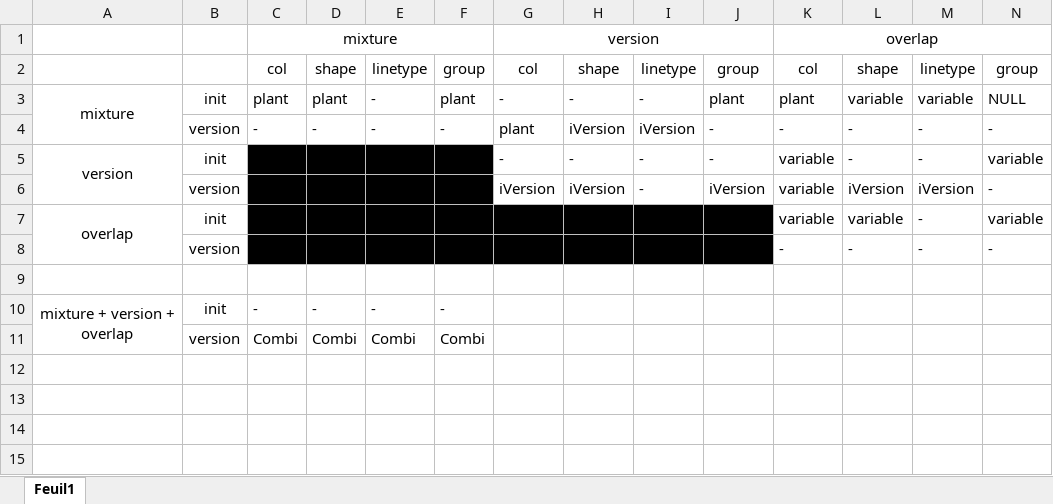
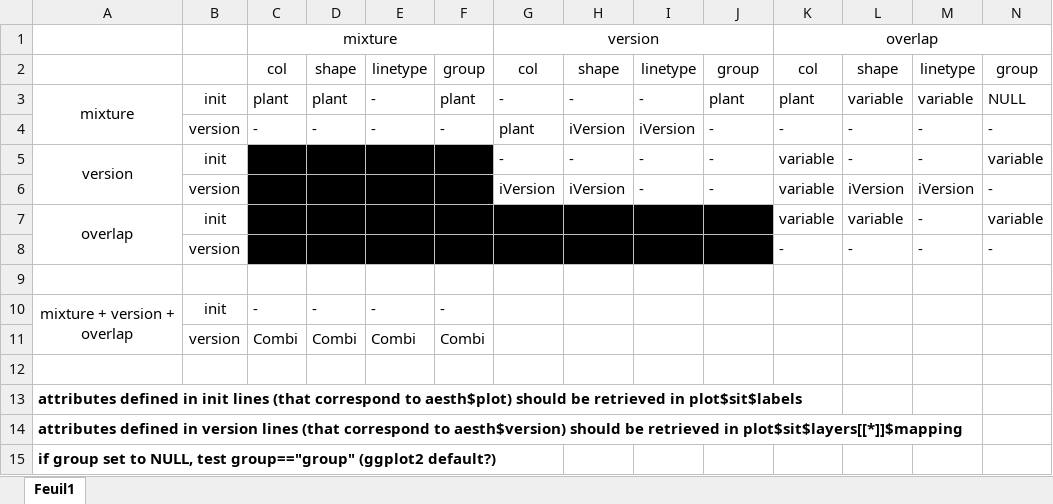
Before and after one commit to SticsRPacks/CroPlotR, an Excel workbook: doc/aesthetics_dynamic.xlsx, sheet Feuil1, drawn as a sheet; values as stored, in another font and other column widths than the file's, no borders; the diff names each change by its address in the sheet, - before the commit and + after, or states it on an @@ line.

Commit message:
Updated description of plot tests

```diff
--- a/doc/aesthetics_dynamic.xlsx (sheet Feuil1)
+++ b/doc/aesthetics_dynamic.xlsx (sheet Feuil1)
-J6: iVersion
+J6: -
+row 12: (empty)
+row 13: attributes defined in init lines (that correspond to aesth$plot) should be retrieved in plot$sit$labels
+row 14: attributes defined in version lines (that correspond to aesth$version) should be retrieved in plot$sit$layers[[*]]$mapping
+row 15: if group set to NULL, test group=="group" (ggplot2 default?)
```
Also changed, not shown: doc/aesthetics_scatter.xlsx.
